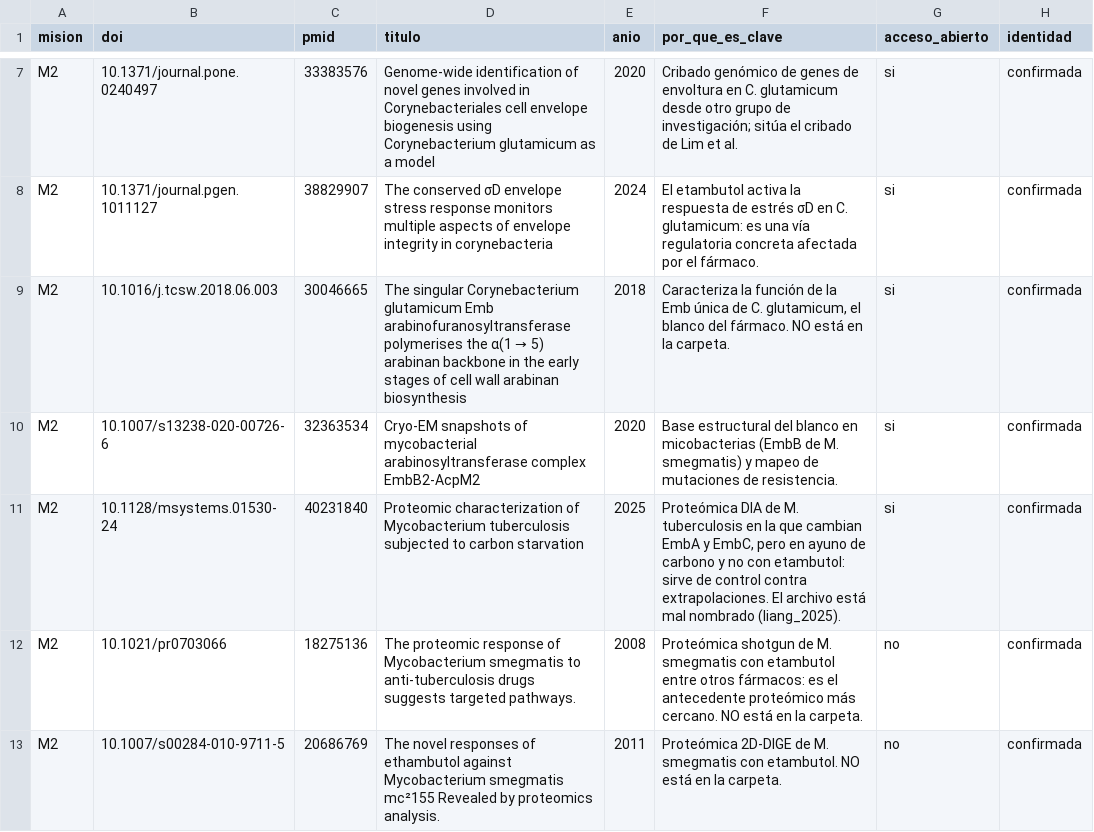
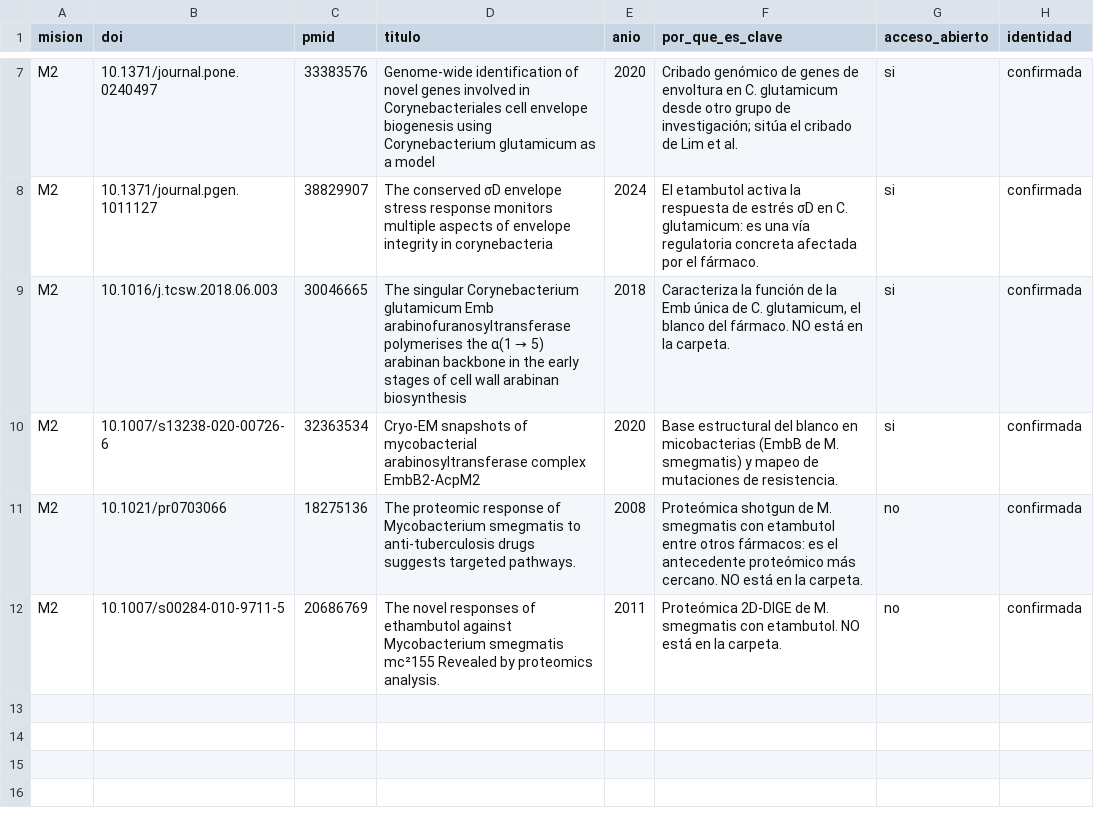
Before and after one commit to NazarenOMICS/EzResearchLM, a CSV file: gold_set_benchmark/articulos_clave.csv, drawn as a sheet; only a part is shown, gaps mark what is left out.

```diff
--- a/gold_set_benchmark/articulos_clave.csv
+++ b/gold_set_benchmark/articulos_clave.csv
@@ -10,3 +10,2 @@ M2,10.1016/j.tcsw.2018.06.003,30046665,The singular Corynebacterium glutamicum E
 M2,10.1007/s13238-020-00726-6,32363534,Cryo-EM snapshots of mycobacterial arabinosyltransferase complex EmbB2-AcpM2,2020,Base estructural del blanco en micobacterias (EmbB de M. smegmatis) y mapeo de mutaciones de resistencia.,si,confirmada
-M2,10.1128/msystems.01530-24,40231840,Proteomic characterization of Mycobacterium tuberculosis subjected to carbon starvation,2025,"Proteómica DIA de M. tuberculosis en la que cambian EmbA y EmbC, pero en ayuno de carbono y no con etambutol: sirve de control contra extrapolaciones. El archivo está mal nombrado (liang_2025).",si,confirmada
 M2,10.1021/pr0703066,18275136,The proteomic response of Mycobacterium smegmatis to anti-tuberculosis drugs suggests targeted pathways.,2008,Proteómica shotgun de M. smegmatis con etambutol entre otros fármacos: es el antecedente proteómico más cercano. NO está en la carpeta.,no,confirmada
```
Also changed, not shown: gold_set_benchmark/afirmaciones_prohibidas.csv, gold_set_benchmark/afirmaciones_referencia.csv, 13 other files.
